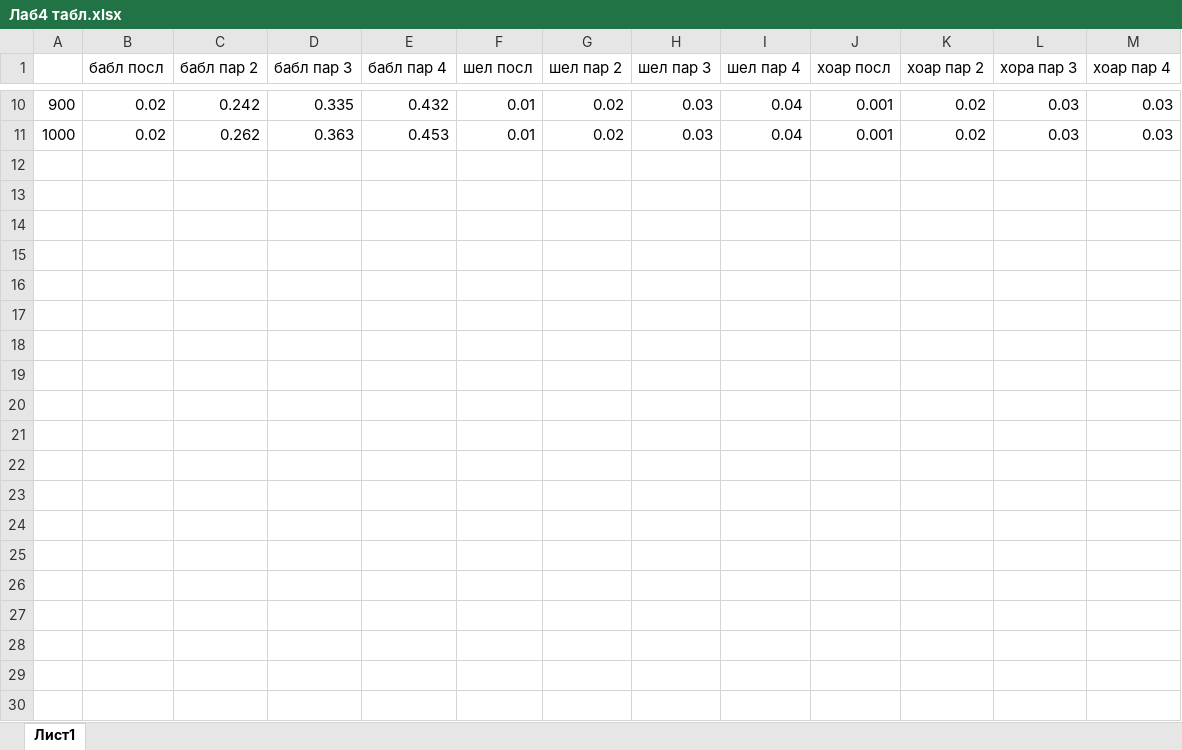
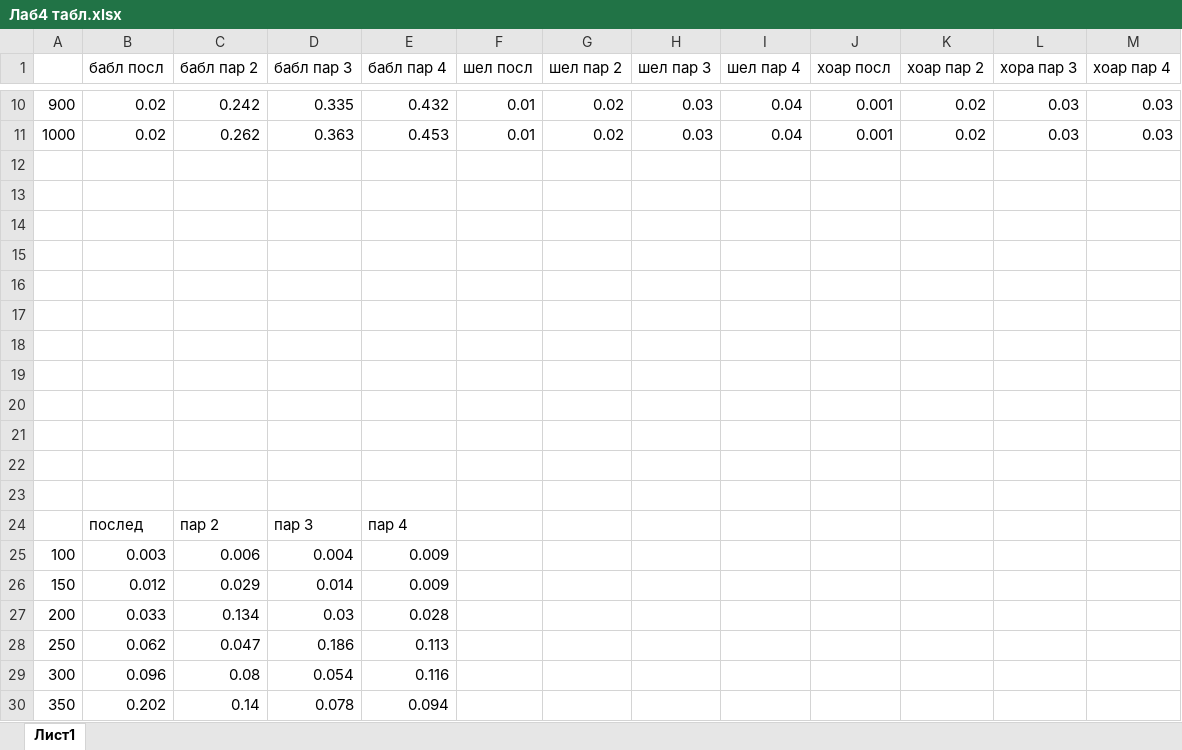
Before and after one commit to Murlocki/parallel-programming, an Excel workbook: отчеты/Лаб4 табл.xlsx, sheet Лист1, drawn as a sheet; only a part is shown, gaps mark what is left out; values as stored, in another font and other column widths than the file's, no borders; charts and pictures not drawn; the diff covers the shown part only; the diff names each change by its address in the sheet, - before the commit and + after, or states it on an @@ line.

```diff
--- a/отчеты/Лаб4 табл.xlsx (sheet Лист1)
+++ b/отчеты/Лаб4 табл.xlsx (sheet Лист1)
+row 12: (empty)
+row 13: (empty)
+row 14: (empty)
+row 15: (empty)
+row 16: (empty)
+row 17: (empty)
+row 18: (empty)
+row 19: (empty)
+row 20: (empty)
+row 21: (empty)
+row 22: (empty)
+row 23: (empty)
+row 24:  | послед | пар 2 | пар 3 | пар 4
+row 25: 100 | 0.003 | 0.006 | 0.004 | 0.009
+row 26: 150 | 0.012 | 0.029 | 0.014 | 0.009
+row 27: 200 | 0.033 | 0.134 | 0.03 | 0.028
+row 28: 250 | 0.062 | 0.047 | 0.186 | 0.113
+row 29: 300 | 0.096 | 0.08 | 0.054 | 0.116
+row 30: 350 | 0.202 | 0.14 | 0.078 | 0.094
```
Also changed, not shown: 31 added rows elsewhere in this sheet, charts or pictures, 22 other files.
